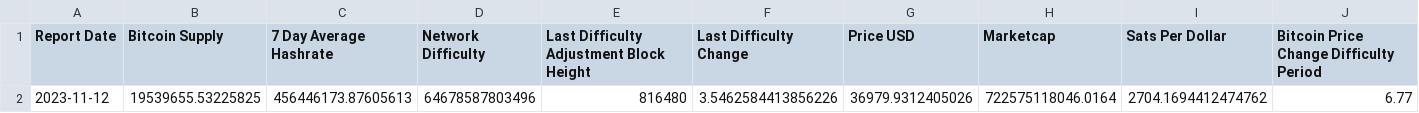
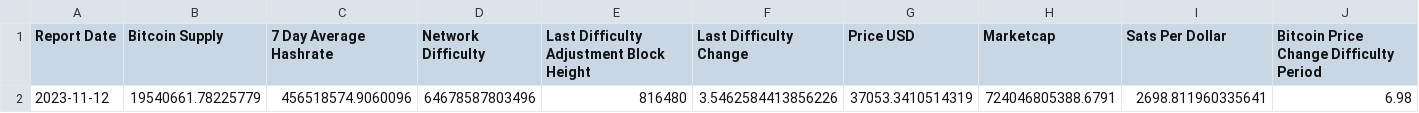
Before and after one commit to SecretSatoshis/Bitcoin-Difficulty-Report, a CSV file: difficulty_table.csv, drawn as a sheet.

```diff
--- a/difficulty_table.csv
+++ b/difficulty_table.csv
@@ -1,2 +1,2 @@
 Report Date,Bitcoin Supply,7 Day Average Hashrate,Network Difficulty,Last Difficulty Adjustment Block Height,Last Difficulty Change,Price USD,Marketcap,Sats Per Dollar,Bitcoin Price Change Difficulty Period
-2023-11-12,19539655.53225825,456446173.87605613,64678587803496,816480,3.5462584413856226,36979.9312405026,722575118046.0164,2704.1694412474762,6.77
+2023-11-12,19540661.78225779,456518574.9060096,64678587803496,816480,3.5462584413856226,37053.3410514319,724046805388.6791,2698.811960335641,6.98
```
Also changed, not shown: fundamentals_table.csv, performance_table.csv, 2 other files.
